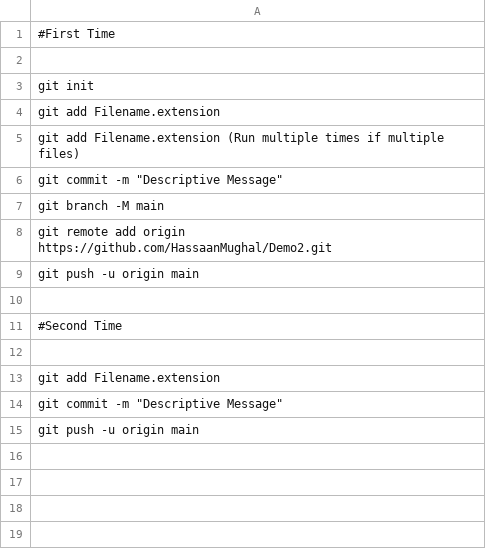
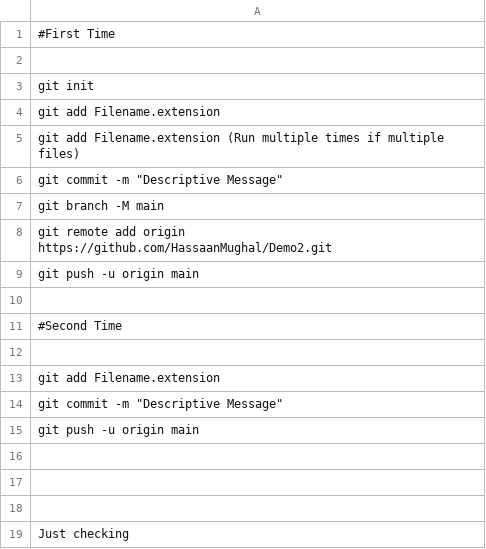
Before and after one commit to HassaanMughal/AKTI-AI-L3, a CSV file: data.csv, drawn as a sheet.

Commit message:
Add additional comments and ensure newline at end of file in data.csv

```diff
--- a/data.csv
+++ b/data.csv
@@ -15 +15,5 @@ git commit -m "Descriptive Message"
 git push -u origin main
+
+
+
+Just checking
```
